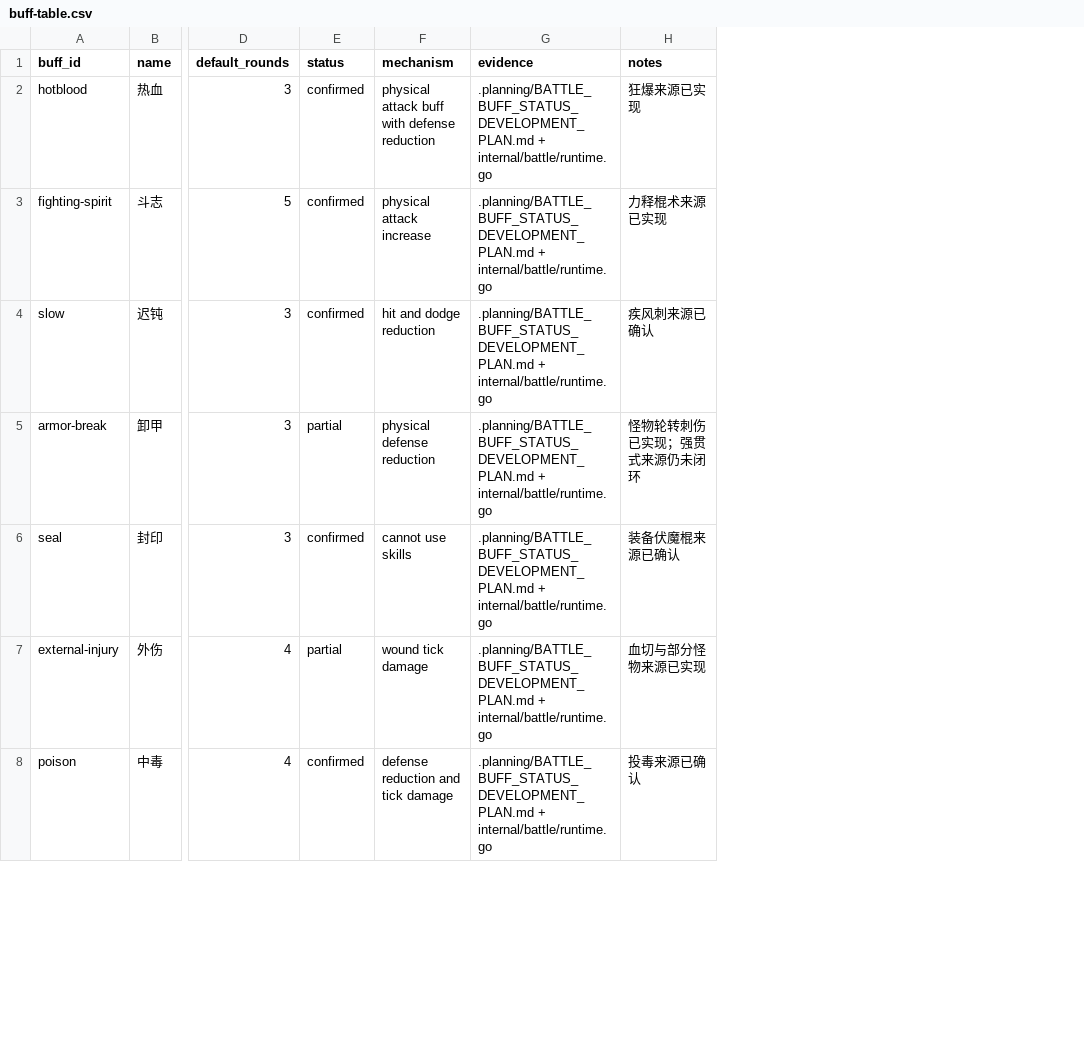
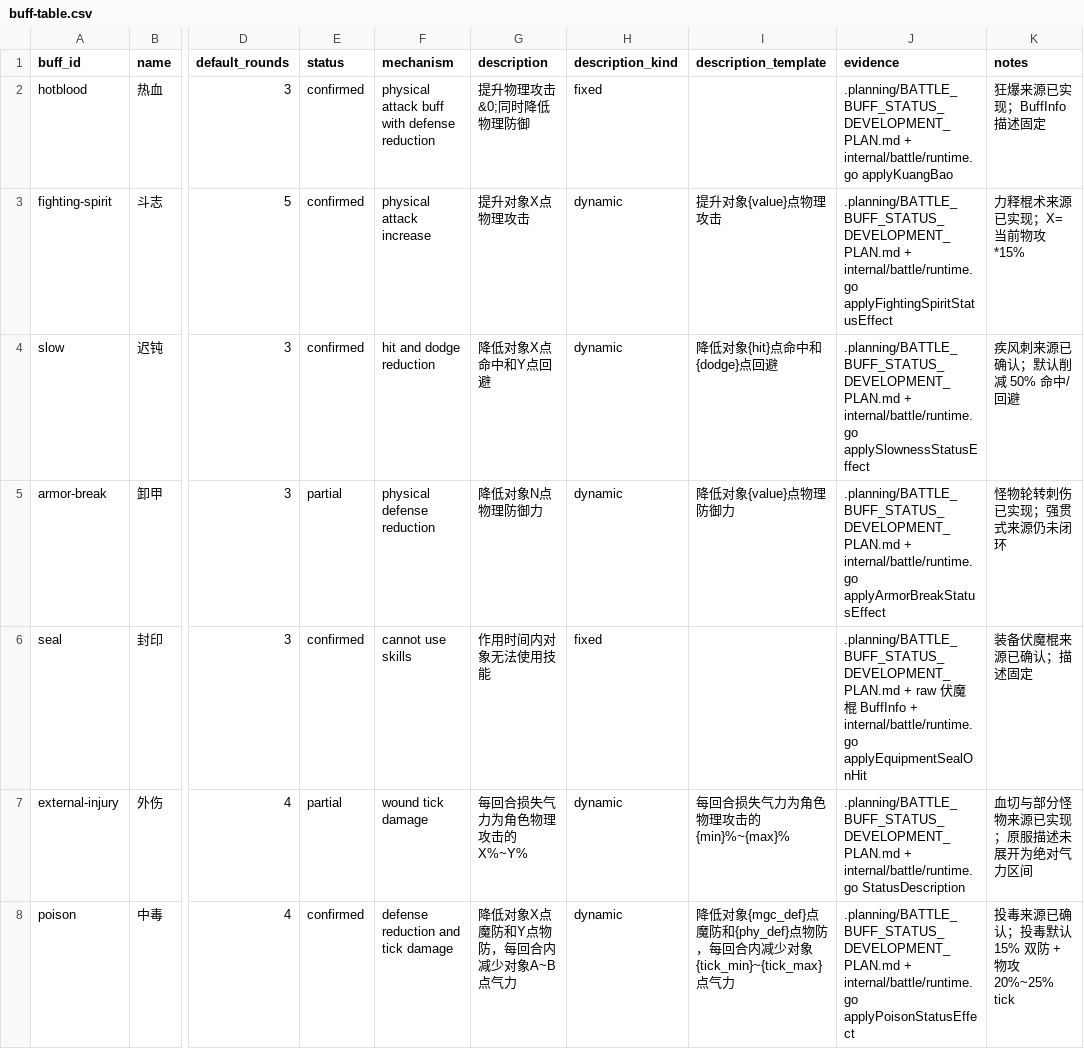
Before and after one commit to aiyouxiAAA/ai-server, a CSV file: internal/classicdata/source/buff-table.csv, drawn as a sheet; only a part is shown, gaps mark what is left out; addresses are those after the commit; the diff covers the shown part only; the diff names each change by its address in the sheet, - before the commit and + after, or states it on an @@ line.

Commit message:
补齐 buff 描述表与晋升装备外观映射
- buff-table 增加 description/kind/template 列并同步生成 JSON
- 晋升光芒/炎爆/君子流芳等装备到 item-table
- 补齐天魁等晋升装备外观 sourceParam 与合同测试

```diff
--- a/internal/classicdata/source/buff-table.csv
+++ b/internal/classicdata/source/buff-table.csv
+column G (description), rows 2-8: 提升物理攻击&0;同时降低物理防御 | 提升对象X点物理攻击 | 降低对象X点命中和Y点回避 | 降低对象N点物理防御力 | 作用时间内对象无法使用技能 | 每回合损失气力为角色物理攻击的X%~Y% | 降低对象X点魔防和Y点物防，每回合内减少对象A~B点气力
+column H (description_kind), rows 2-8: fixed | dynamic | dynamic | dynamic | fixed | dynamic | dynamic
+column I (description_template), rows 3-8: 提升对象{value}点物理攻击 | 降低对象{hit}点命中和{dodge}点回避 | 降低对象{value}点物理防御力 |  | 每回合损失气力为角色物理攻击的{min}%~{max}% | 降低对象{mgc_def}点魔防和{phy_def}点物防，每回合内减少对象{tick_min}~{tick_max}点气力
-J2 (evidence): …+ internal/battle/runtime.go
+J2 (evidence): …+ internal/battle/runtime.go applyKuangBao
-K2 (notes): 狂爆来源已实现
+K2 (notes): 狂爆来源已实现；BuffInfo 描述固定
-J3 (evidence): …+ internal/battle/runtime.go
+J3 (evidence): …+ internal/battle/runtime.go applyFightingSpiritStatusEffect
-K3 (notes): 力释棍术来源已实现
+K3 (notes): 力释棍术来源已实现；X=当前物攻*15%
-J4 (evidence): …+ internal/battle/runtime.go
+J4 (evidence): …+ internal/battle/runtime.go applySlownessStatusEffect
-K4 (notes): 疾风刺来源已确认
+K4 (notes): 疾风刺来源已确认；默认削减 50% 命中/回避
-J5 (evidence): …+ internal/battle/runtime.go
+J5 (evidence): …+ internal/battle/runtime.go applyArmorBreakStatusEffect
-J6 (evidence): .planning/BATTLE_BUFF_STATUS_DEVELOPMENT_PLAN.md + internal/battle/runtime.go
+J6 (evidence): .planning/BATTLE_BUFF_STATUS_DEVELOPMENT_PLAN.md + raw 伏魔棍 BuffInfo + internal/battle/runtime.go applyEquipmentSealOnHit
-K6 (notes): 装备伏魔棍来源已确认
+K6 (notes): 装备伏魔棍来源已确认；描述固定
-J7 (evidence): …+ internal/battle/runtime.go
+J7 (evidence): …+ internal/battle/runtime.go StatusDescription
-K7 (notes): 血切与部分怪物来源已实现
+K7 (notes): 血切与部分怪物来源已实现；原服描述未展开为绝对气力区间
-J8 (evidence): …+ internal/battle/runtime.go
+J8 (evidence): …+ internal/battle/runtime.go applyPoisonStatusEffect
-K8 (notes): 投毒来源已确认
+K8 (notes): 投毒来源已确认；投毒默认 15% 双防 + 物攻 20%~25% tick
```
Also changed, not shown: 10 edited cells elsewhere in this file, 6 other files.
